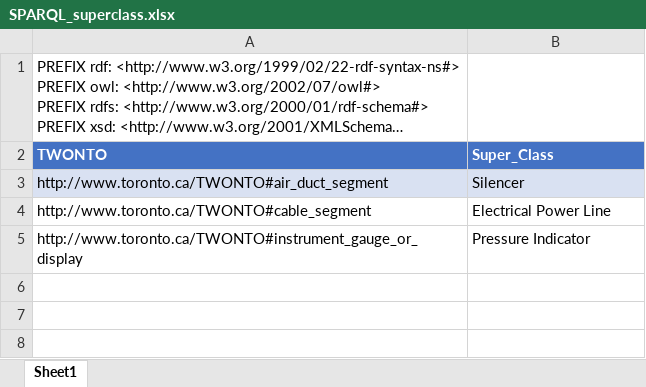
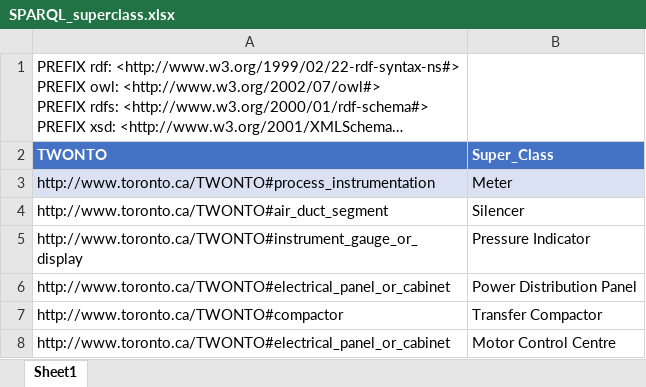
Before and after one commit to TW-ASMP/TWONTO, an Excel workbook: Avantis Mapping/SPARQL_superclass.xlsx, sheet Sheet1, drawn as a sheet; long unchanged cells end in …; values as stored, in another font and other column widths than the file's, no borders; table styles not drawn; removed rows and columns are numbered as before the commit, all else as after; the diff names each change by its address in the sheet, - before the commit and + after, or states it on an @@ line.

```diff
--- a/Avantis Mapping/SPARQL_superclass.xlsx (sheet Sheet1)
+++ b/Avantis Mapping/SPARQL_superclass.xlsx (sheet Sheet1)
+row 3: http://www.toronto.ca/TWONTO#process_instrumentation | Meter
-A4:B4 fill: #D9E1F2
+A4:B4 fill: none
-row 4: http://www.toronto.ca/TWONTO#cable_segment | Electrical Power Line
+row 6: http://www.toronto.ca/TWONTO#electrical_panel_or_cabinet | Power Distribution Panel
+row 7: http://www.toronto.ca/TWONTO#compactor | Transfer Compactor
+row 8: http://www.toronto.ca/TWONTO#electrical_panel_or_cabinet | Motor Control Centre
```
Also changed, not shown: Avantis Mapping/SPARQL_category.xlsx, Avantis Mapping/SPARQL_class.xlsx, 6 other files.
